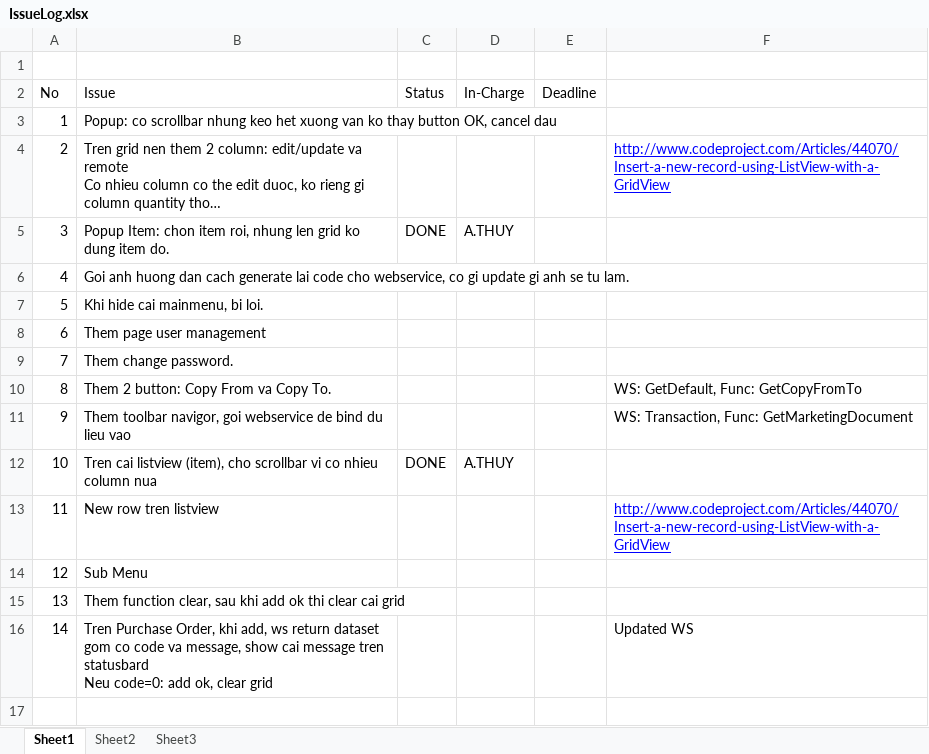
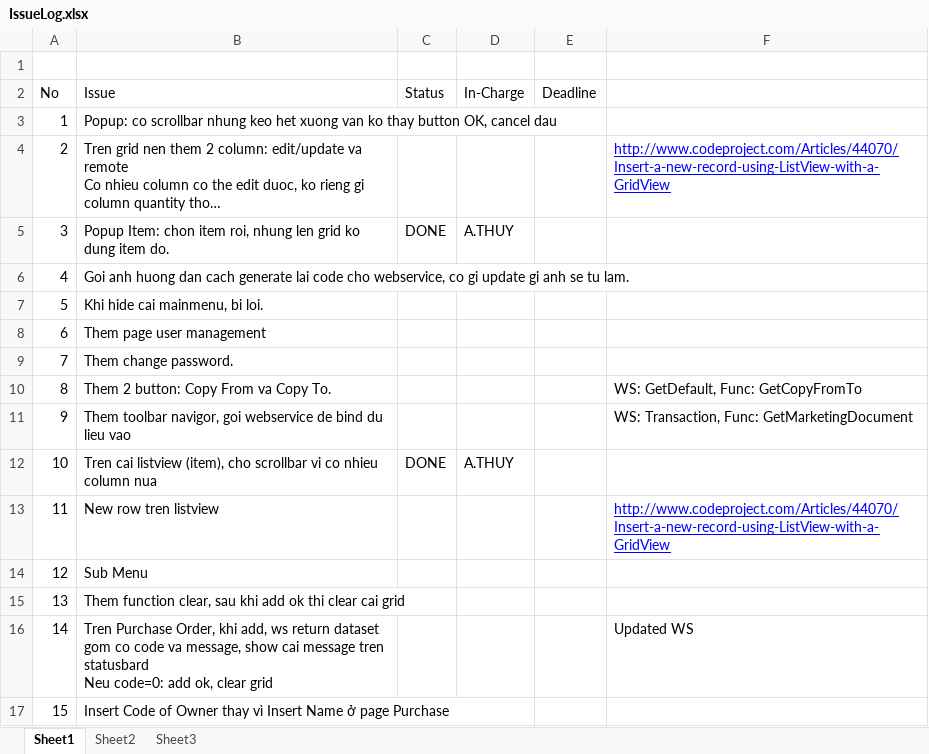
Before and after one commit to chinab/ssaapp-gaga, an Excel workbook: source/IssueLog.xlsx, sheet Sheet1, drawn as a sheet; long unchanged cells end in …; values as stored, in another font and other column widths than the file's, no borders; the diff names each change by its address in the sheet, - before the commit and + after, or states it on an @@ line.

```diff
--- a/source/IssueLog.xlsx (sheet Sheet1)
+++ b/source/IssueLog.xlsx (sheet Sheet1)
+row 17: 15 | Insert Code of Owner thay vì Insert Name ở page Purchase
```
